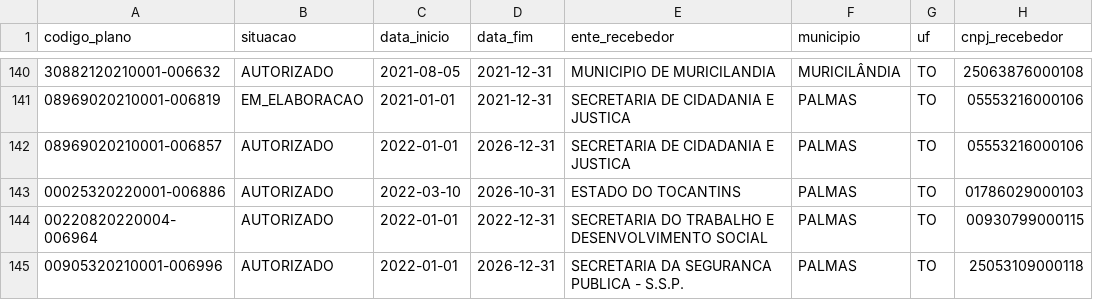
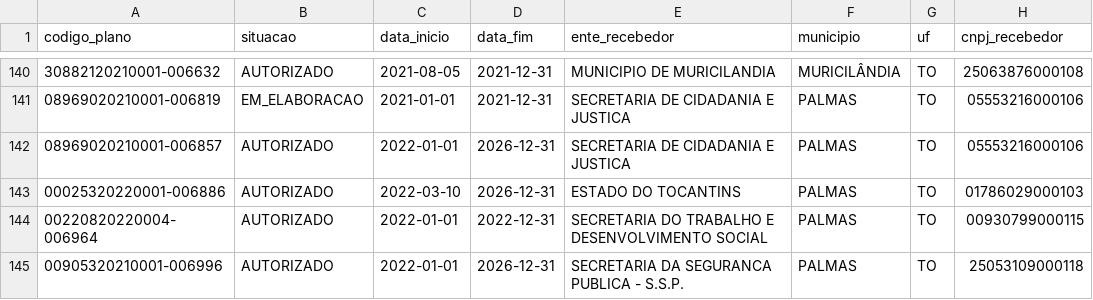
Before and after one commit to ArthurSouzaDev/DataCollectorSeplan, a CSV file: dataset/fundo_a_fundo.csv, drawn as a sheet; only a part is shown, gaps mark what is left out; the diff names each change by its address in the sheet, - before the commit and + after, or states it on an @@ line.

```diff
--- a/dataset/fundo_a_fundo.csv
+++ b/dataset/fundo_a_fundo.csv
-D143 (data_fim): 2026-10-31
+D143 (data_fim): 2026-12-31
```
Also changed, not shown: public/data/fundo-a-fundo.csv, 1 other file.
